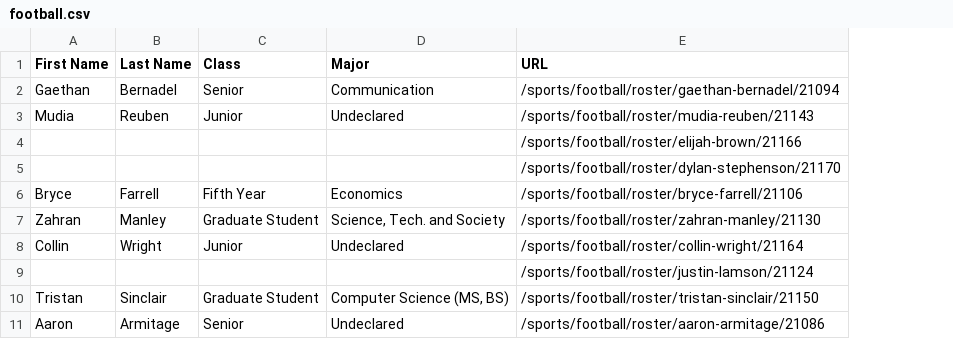
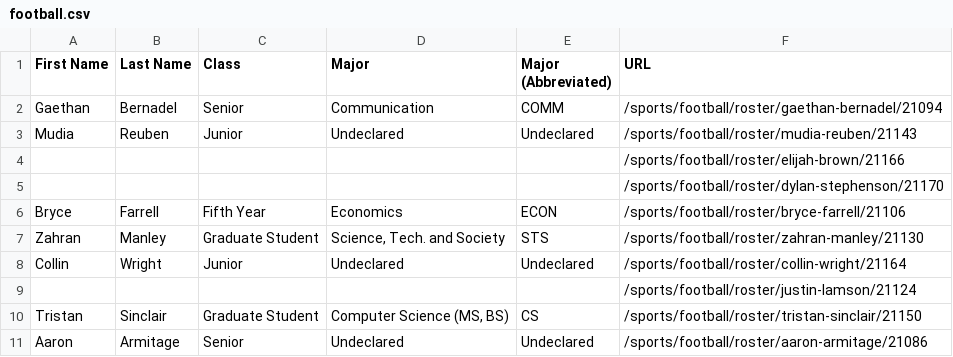
Before and after one commit to TheStanfordDaily/bobabots, a CSV file: athlete-majors/men/football.csv, drawn as a sheet; only a part is shown; the diff names each change by its address in the sheet, - before the commit and + after, or states it on an @@ line.

```diff
--- a/athlete-majors/men/football.csv
+++ b/athlete-majors/men/football.csv
+column E (Major (Abbreviated)), rows 2-11: COMM | Undeclared |  |  | ECON | STS | Undeclared |  | CS | Undeclared
```
Also changed, not shown: athlete-majors/men/baseball.csv, athlete-majors/men/mens-rowing.csv, 31 other files.
